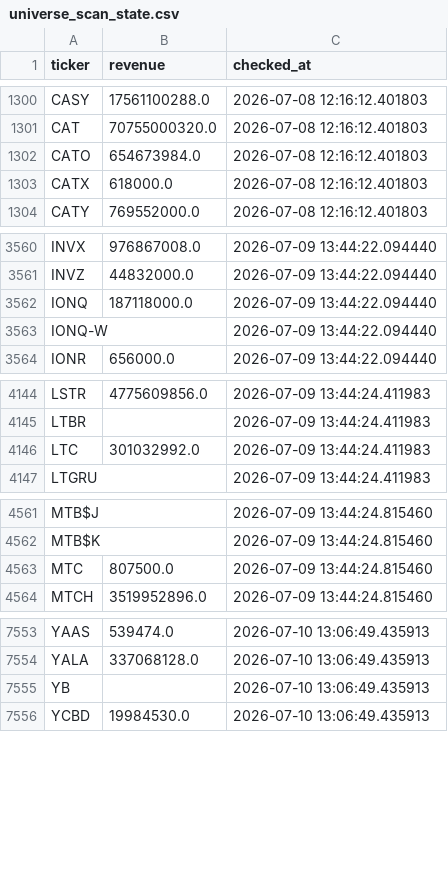
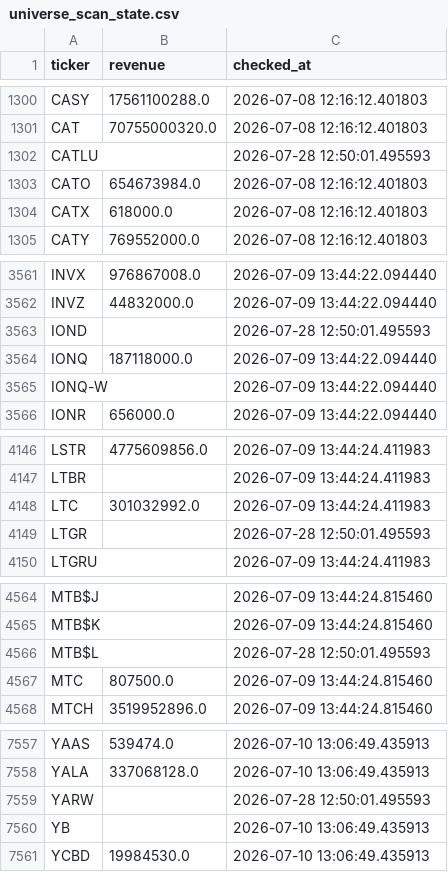
Before and after one commit to Amit33-design/Amit33-network-design, a CSV file: screener/universe_scan_state.csv, drawn as a sheet; only a part is shown, gaps mark what is left out.

```diff
--- a/screener/universe_scan_state.csv
+++ b/screener/universe_scan_state.csv
@@ -1301,2 +1301,3 @@ CASY,17561100288.0,2026-07-08 12:16:12.401803
 CAT,70755000320.0,2026-07-08 12:16:12.401803
+CATLU,,2026-07-28 12:50:01.495593
 CATO,654673984.0,2026-07-08 12:16:12.401803
@@ -3561,2 +3562,3 @@ INVX,976867008.0,2026-07-09 13:44:22.094440
 INVZ,44832000.0,2026-07-09 13:44:22.094440
+IOND,,2026-07-28 12:50:01.495593
 IONQ,187118000.0,2026-07-09 13:44:22.094440
@@ -4146,2 +4148,3 @@ LTBR,,2026-07-09 13:44:24.411983
 LTC,301032992.0,2026-07-09 13:44:24.411983
+LTGR,,2026-07-28 12:50:01.495593
 LTGRU,,2026-07-09 13:44:24.411983
@@ -4562,2 +4565,3 @@ MTB$J,,2026-07-09 13:44:24.815460
 MTB$K,,2026-07-09 13:44:24.815460
+MTB$L,,2026-07-28 12:50:01.495593
 MTC,807500.0,2026-07-09 13:44:24.815460
@@ -7554,2 +7558,3 @@ YAAS,539474.0,2026-07-10 13:06:49.435913
 YALA,337068128.0,2026-07-10 13:06:49.435913
+YARW,,2026-07-28 12:50:01.495593
 YB,,2026-07-10 13:06:49.435913
```
